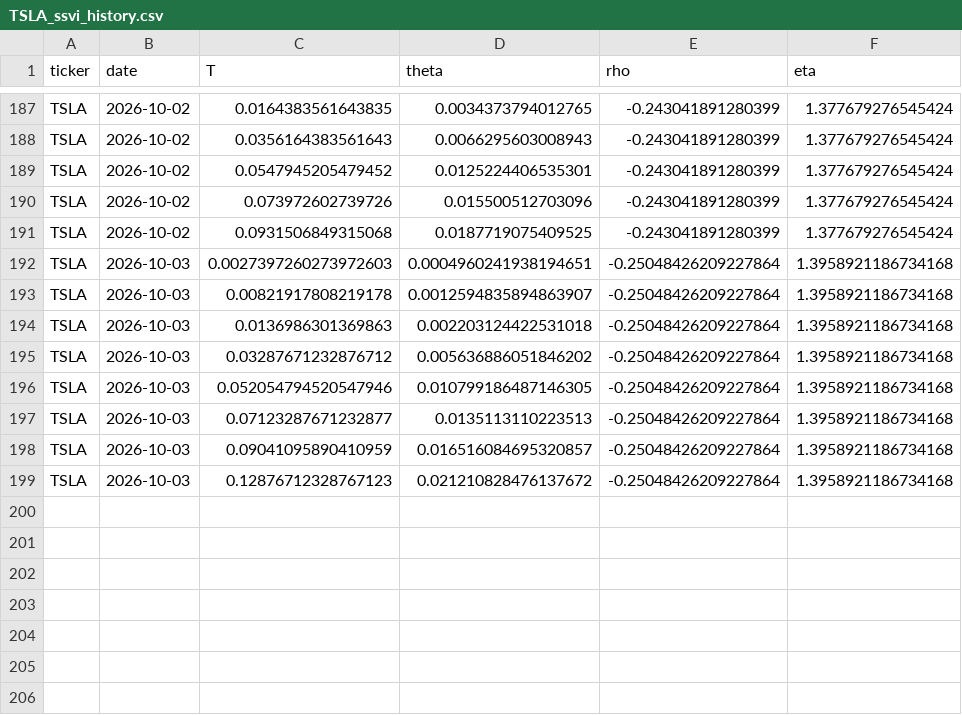
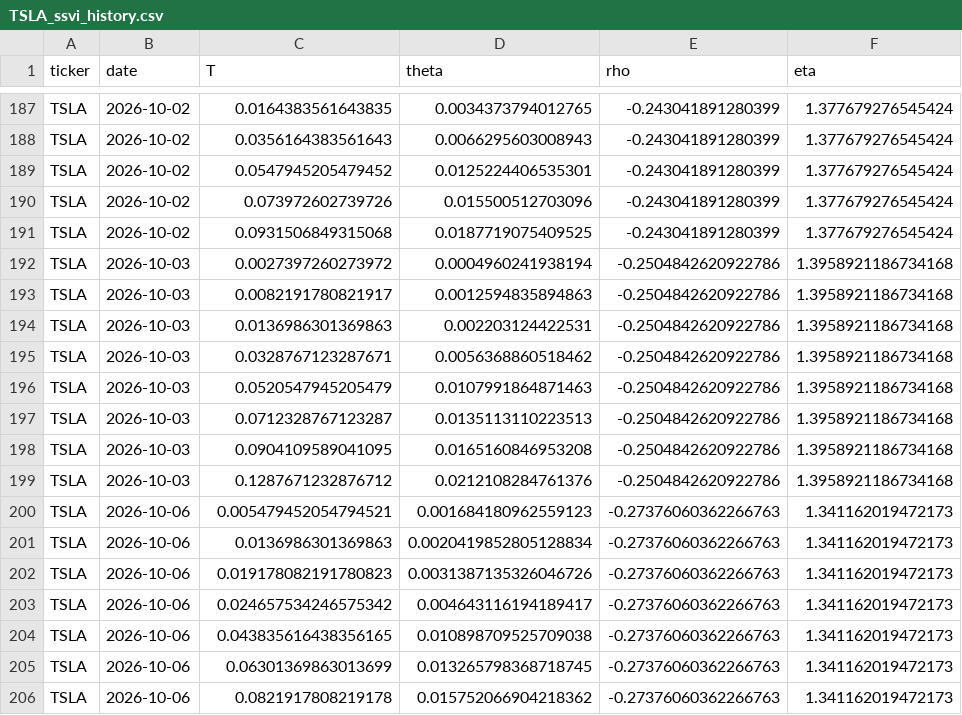
Before and after one commit to 0264224-netizen/Proyecto-1, a CSV file: history/TSLA_ssvi_history.csv, drawn as a sheet; only a part is shown, gaps mark what is left out.

```diff
--- a/history/TSLA_ssvi_history.csv
+++ b/history/TSLA_ssvi_history.csv
@@ -191,9 +191,16 @@ TSLA,2026-10-02,0.073972602739726,0.015500512703096,-0.243041891280399,1.3776792
 TSLA,2026-10-02,0.0931506849315068,0.0187719075409525,-0.243041891280399,1.377679276545424
-TSLA,2026-10-03,0.0027397260273972603,0.0004960241938194651,-0.25048426209227864,1.3958921186734168
-TSLA,2026-10-03,0.00821917808219178,0.0012594835894863907,-0.25048426209227864,1.3958921186734168
-TSLA,2026-10-03,0.0136986301369863,0.002203124422531018,-0.25048426209227864,1.3958921186734168
-TSLA,2026-10-03,0.03287671232876712,0.005636886051846202,-0.25048426209227864,1.3958921186734168
-TSLA,2026-10-03,0.052054794520547946,0.010799186487146305,-0.25048426209227864,1.3958921186734168
-TSLA,2026-10-03,0.07123287671232877,0.0135113110223513,-0.25048426209227864,1.3958921186734168
-TSLA,2026-10-03,0.09041095890410959,0.016516084695320857,-0.25048426209227864,1.3958921186734168
-TSLA,2026-10-03,0.12876712328767123,0.021210828476137672,-0.25048426209227864,1.3958921186734168
+TSLA,2026-10-03,0.0027397260273972,0.0004960241938194,-0.2504842620922786,1.3958921186734168
+TSLA,2026-10-03,0.0082191780821917,0.0012594835894863,-0.2504842620922786,1.3958921186734168
+TSLA,2026-10-03,0.0136986301369863,0.002203124422531,-0.2504842620922786,1.3958921186734168
+TSLA,2026-10-03,0.0328767123287671,0.0056368860518462,-0.2504842620922786,1.3958921186734168
+TSLA,2026-10-03,0.0520547945205479,0.0107991864871463,-0.2504842620922786,1.3958921186734168
+TSLA,2026-10-03,0.0712328767123287,0.0135113110223513,-0.2504842620922786,1.3958921186734168
+TSLA,2026-10-03,0.0904109589041095,0.0165160846953208,-0.2504842620922786,1.3958921186734168
+TSLA,2026-10-03,0.1287671232876712,0.0212108284761376,-0.2504842620922786,1.3958921186734168
+TSLA,2026-10-06,0.005479452054794521,0.001684180962559123,-0.27376060362266763,1.341162019472173
+TSLA,2026-10-06,0.0136986301369863,0.0020419852805128834,-0.27376060362266763,1.341162019472173
+TSLA,2026-10-06,0.019178082191780823,0.0031387135326046726,-0.27376060362266763,1.341162019472173
+TSLA,2026-10-06,0.024657534246575342,0.004643116194189417,-0.27376060362266763,1.341162019472173
+TSLA,2026-10-06,0.043835616438356165,0.010898709525709038,-0.27376060362266763,1.341162019472173
+TSLA,2026-10-06,0.06301369863013699,0.013265798368718745,-0.27376060362266763,1.341162019472173
+TSLA,2026-10-06,0.0821917808219178,0.015752066904218362,-0.27376060362266763,1.341162019472173
```
Also changed, not shown: history/AAPL_ssvi_history.csv, history/MSFT_ssvi_history.csv.
